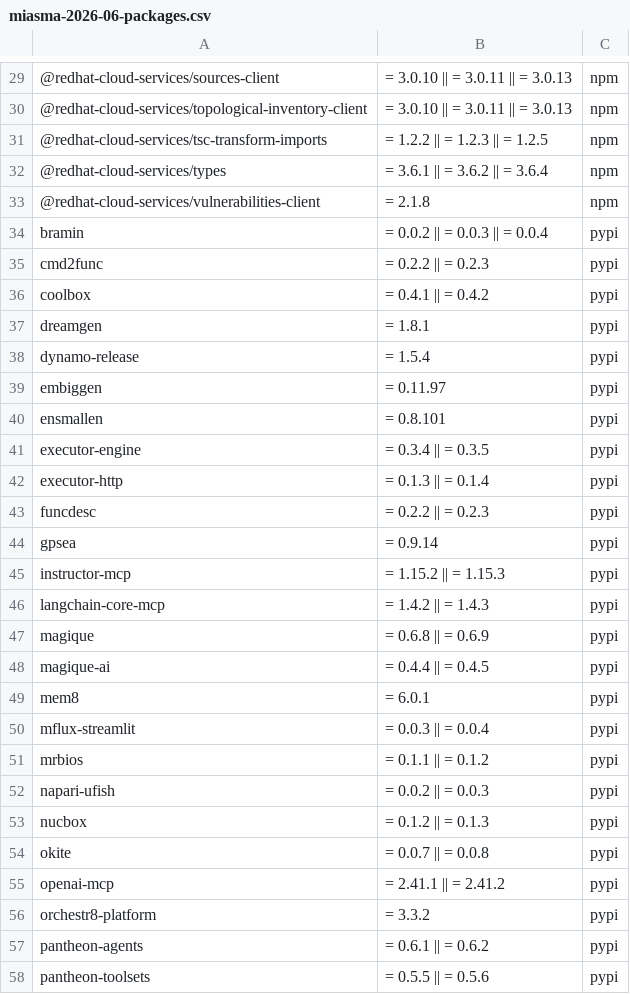
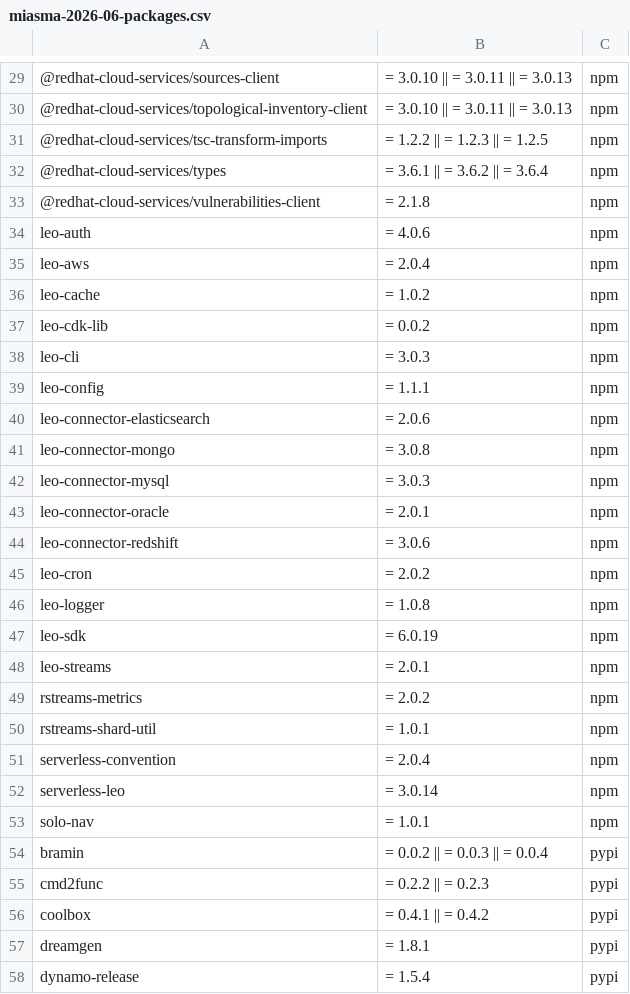
Before and after one commit to turenlabs/spice-detections, a CSV file: packs/miasma-2026-06-packages.csv, drawn as a sheet; only a part is shown, gaps mark what is left out; the shorter side is filled out with more unchanged rows; the diff names each change by its address in the sheet, - before the commit and + after, or states it on an @@ line.

Commit message:
Add Leo RStreams detection coverage
Adds the June 25 Leo/RStreams Shai-Hulud/Hades npm wave to the Miasma/Hades detection pack.

```diff
--- a/packs/miasma-2026-06-packages.csv
+++ b/packs/miasma-2026-06-packages.csv
+row 34: leo-auth | = 4.0.6 | npm
+row 35: leo-aws | = 2.0.4 | npm
+row 36: leo-cache | = 1.0.2 | npm
+row 37: leo-cdk-lib | = 0.0.2 | npm
+row 38: leo-cli | = 3.0.3 | npm
+row 39: leo-config | = 1.1.1 | npm
+row 40: leo-connector-elasticsearch | = 2.0.6 | npm
+row 41: leo-connector-mongo | = 3.0.8 | npm
+row 42: leo-connector-mysql | = 3.0.3 | npm
+row 43: leo-connector-oracle | = 2.0.1 | npm
+row 44: leo-connector-redshift | = 3.0.6 | npm
+row 45: leo-cron | = 2.0.2 | npm
+row 46: leo-logger | = 1.0.8 | npm
+row 47: leo-sdk | = 6.0.19 | npm
+row 48: leo-streams | = 2.0.1 | npm
+row 49: rstreams-metrics | = 2.0.2 | npm
+row 50: rstreams-shard-util | = 1.0.1 | npm
+row 51: serverless-convention | = 2.0.4 | npm
+row 52: serverless-leo | = 3.0.14 | npm
+row 53: solo-nav | = 1.0.1 | npm
```
Also changed, not shown: 5 other files.
